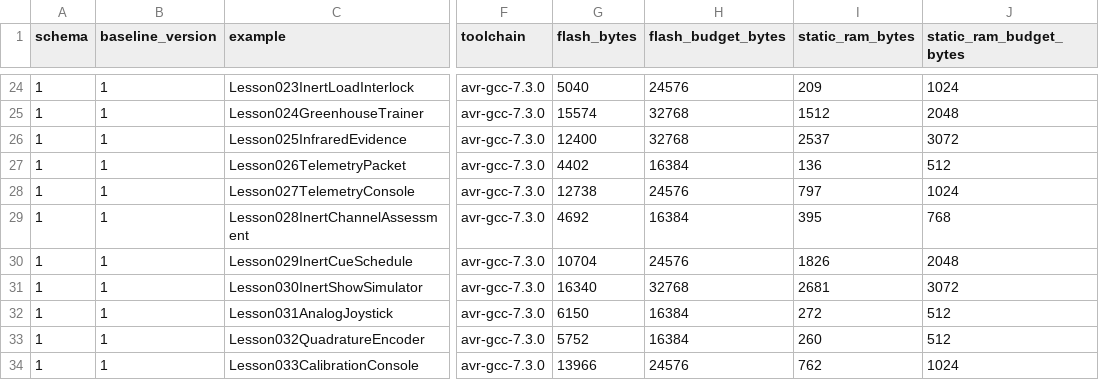
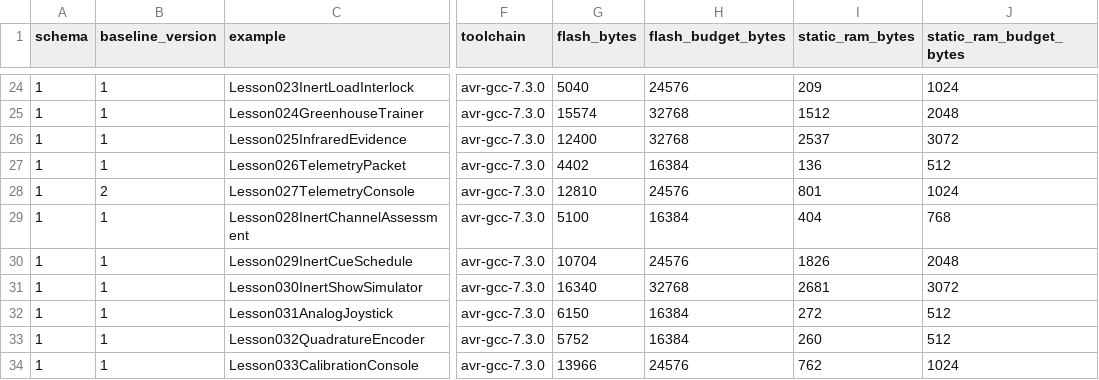
Before and after one commit to spincyc/adk, a TSV file: docs/size_baseline.tsv, drawn as a sheet; only a part is shown, gaps mark what is left out; the diff names each change by its address in the sheet, - before the commit and + after, or states it on an @@ line.

```diff
--- a/docs/size_baseline.tsv
+++ b/docs/size_baseline.tsv
-B28 (baseline_version): 1
+B28 (baseline_version): 2
-G28 (flash_bytes): 12738
+G28 (flash_bytes): 12810
-I28 (static_ram_bytes): 797
+I28 (static_ram_bytes): 801
-G29 (flash_bytes): 4692
+G29 (flash_bytes): 5100
-I29 (static_ram_bytes): 395
+I29 (static_ram_bytes): 404
```
Also changed, not shown: 8 other files.
